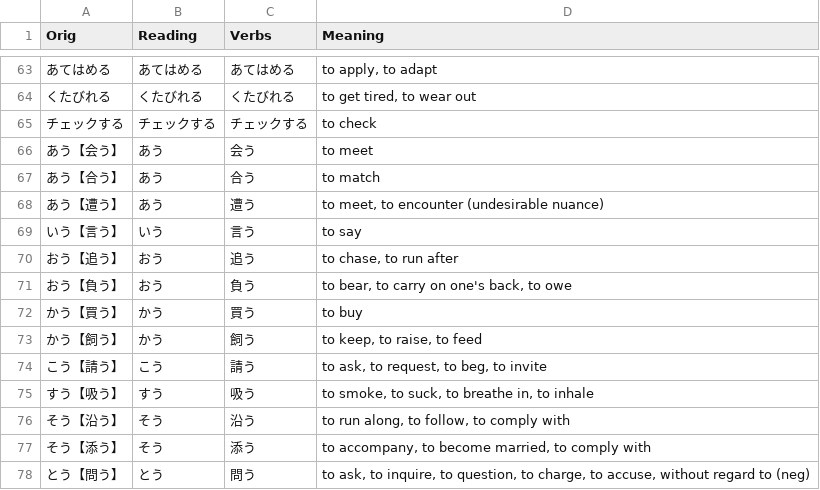
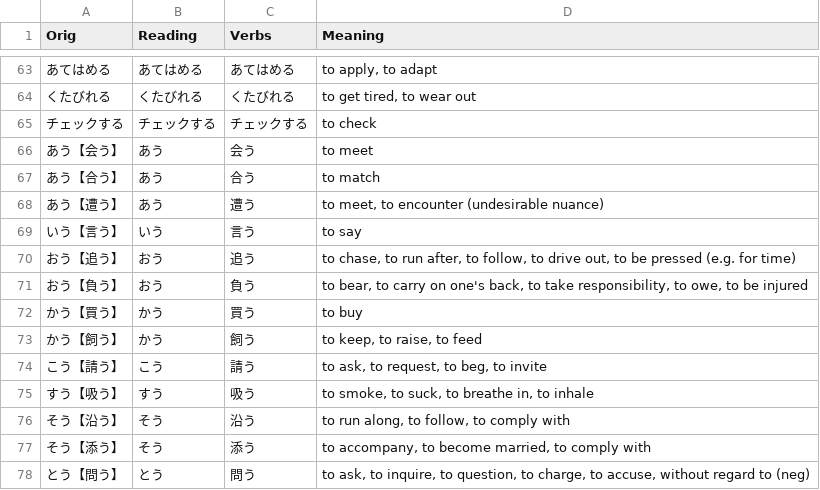
Before and after one commit to rexesian/nihongo, a CSV file: docs/rdata/Sheet 41-VRBS1.csv, drawn as a sheet; only a part is shown, gaps mark what is left out.

```diff
--- a/docs/rdata/Sheet 41-VRBS1.csv
+++ b/docs/rdata/Sheet 41-VRBS1.csv
@@ -69,4 +69,4 @@ Orig,Reading,Verbs,Meaning
 いう【言う】,いう,言う,to say
-おう【追う】,おう,追う,"to chase, to run after"
-おう【負う】,おう,負う,"to bear, to carry on one's back, to owe"
+おう【追う】,おう,追う,"to chase, to run after, to follow, to drive out, to be pressed (e.g. for time)"
+おう【負う】,おう,負う,"to bear, to carry on one's back, to take responsibility, to owe, to be injured"
 かう【買う】,かう,買う,to buy
```
Also changed, not shown: docs/rdata/Sheet 97-RNDMWV.csv, rdata/Sheet 41-VRBS1.csv, 7 other files.
